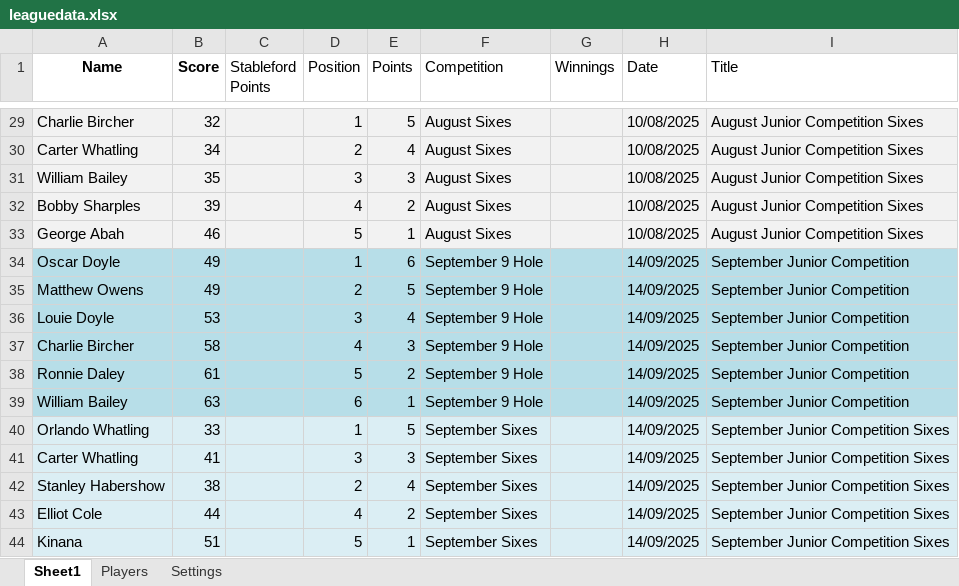
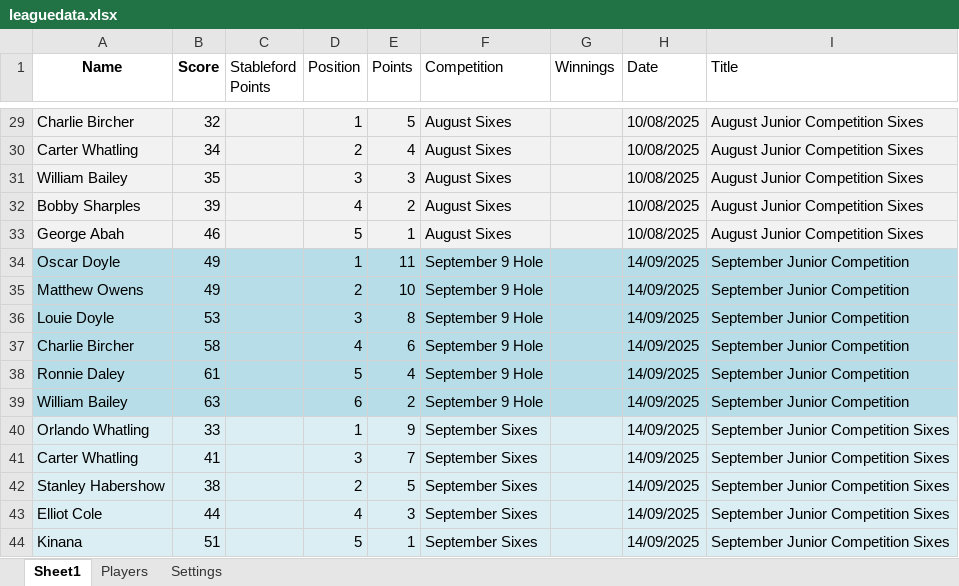
Before and after one commit to CMPtechnik/CheadleGolfAcademy, an Excel workbook: data/leaguedata.xlsx, sheet Sheet1, drawn as a sheet; only a part is shown, gaps mark what is left out; values as stored, in another font and other column widths than the file's, no borders; the diff names each change by its address in the sheet, - before the commit and + after, or states it on an @@ line.

Commit message:
Update leaguedata.xlsx

```diff
--- a/data/leaguedata.xlsx (sheet Sheet1)
+++ b/data/leaguedata.xlsx (sheet Sheet1)
-E34 (Points): 6
+E34 (Points): 11
-E35 (Points): 5
+E35 (Points): 10
-E36 (Points): 4
+E36 (Points): 8
-E37 (Points): 3
+E37 (Points): 6
-E38 (Points): 2
+E38 (Points): 4
-E39 (Points): 1
+E39 (Points): 2
-E40 (Points): 5
+E40 (Points): 9
-E41 (Points): 3
+E41 (Points): 7
-E42 (Points): 4
+E42 (Points): 5
-E43 (Points): 2
+E43 (Points): 3
```
